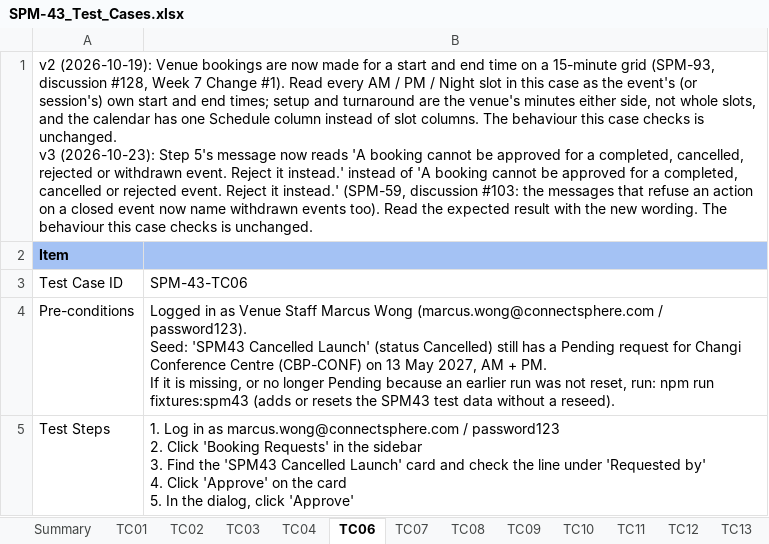
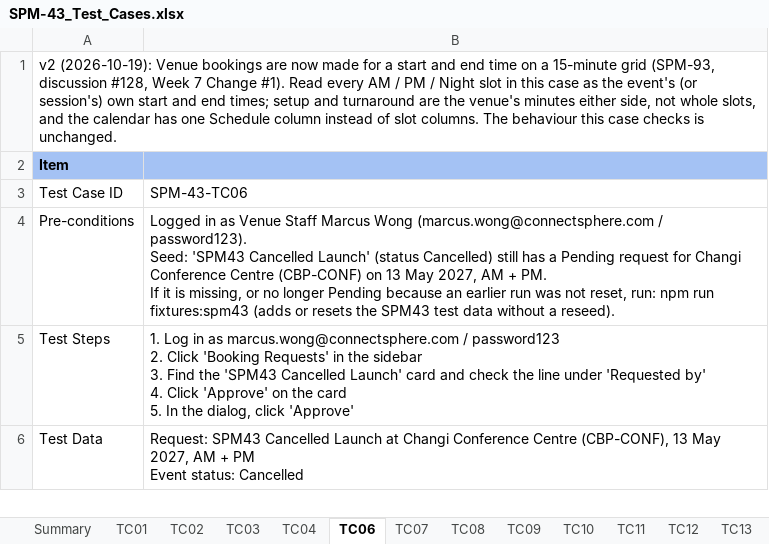
Before and after one commit to kchoongg/IS212, an Excel workbook: docs/test-cases/SPM-43_Test_Cases.xlsx, sheet TC06, drawn as a sheet; only a part is shown; the shorter side is filled out with more unchanged rows; values as stored, in another font and other column widths than the file's, no borders; ↵ is a line break in a cell; the diff names each change by its address in the sheet, - before the commit and + after, or states it on an @@ line.

```diff
--- a/docs/test-cases/SPM-43_Test_Cases.xlsx (sheet TC06)
+++ b/docs/test-cases/SPM-43_Test_Cases.xlsx (sheet TC06)
-A1: …is unchanged. ↵ v3 (2026-10-23): Step 5's message now reads 'A booking cannot be approved for a completed, cancelled, rejected or withdrawn event. Reject it instead.' instead of 'A booking cannot be approved for a completed, cancelled or rejected event. Reject it instead.' (SPM-59, discussion #103: the messages that refuse an action on a closed event now name withdrawn events too). Read the expected result with the new wording. The behaviour this case checks is unchanged.
+A1: …is unchanged.
```
Also changed, not shown: sheet Summary, docs/test-cases/SPM-42_Test_Cases.xlsx, docs/test-cases/SPM-54_Test_Cases.xlsx, 35 other files.
